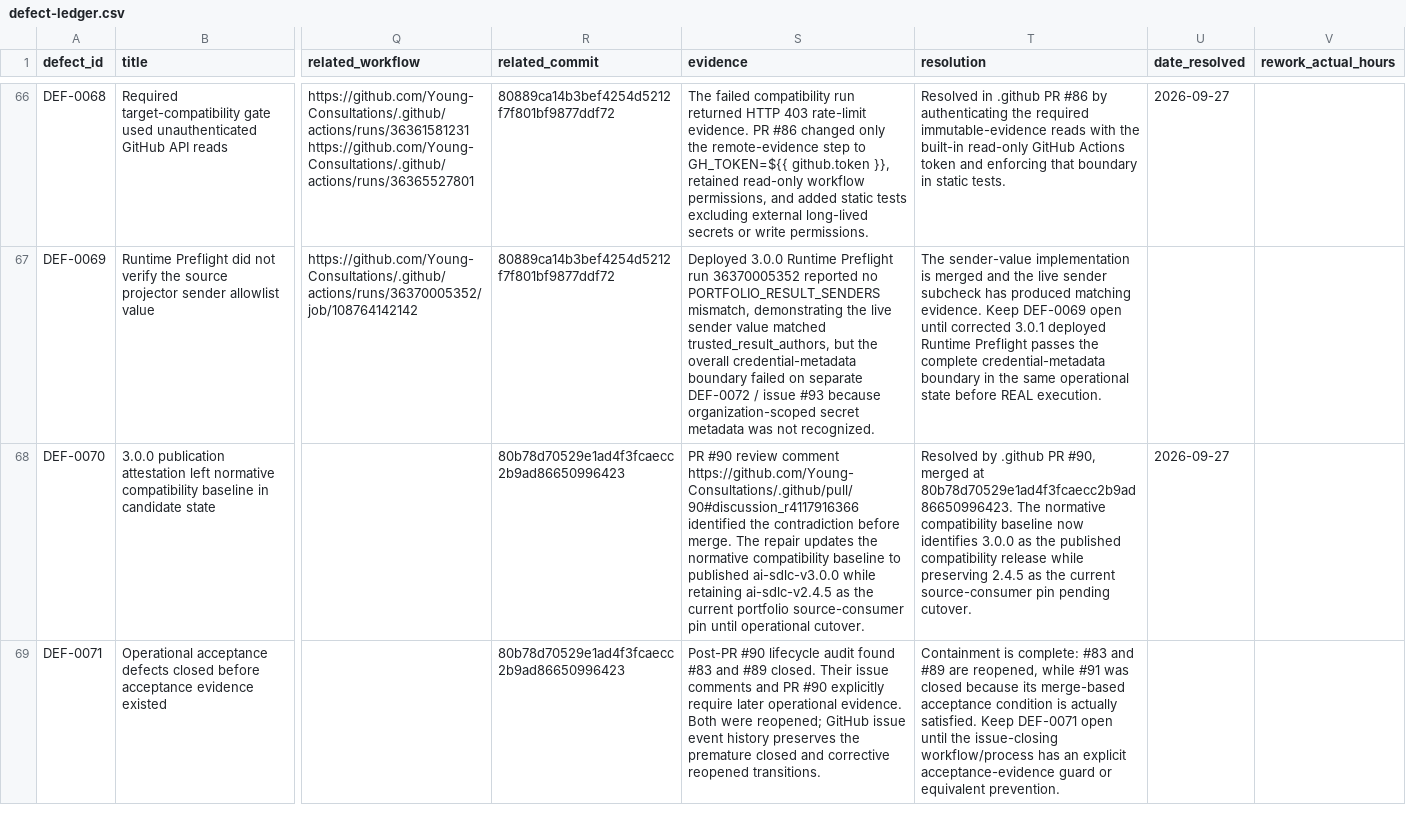
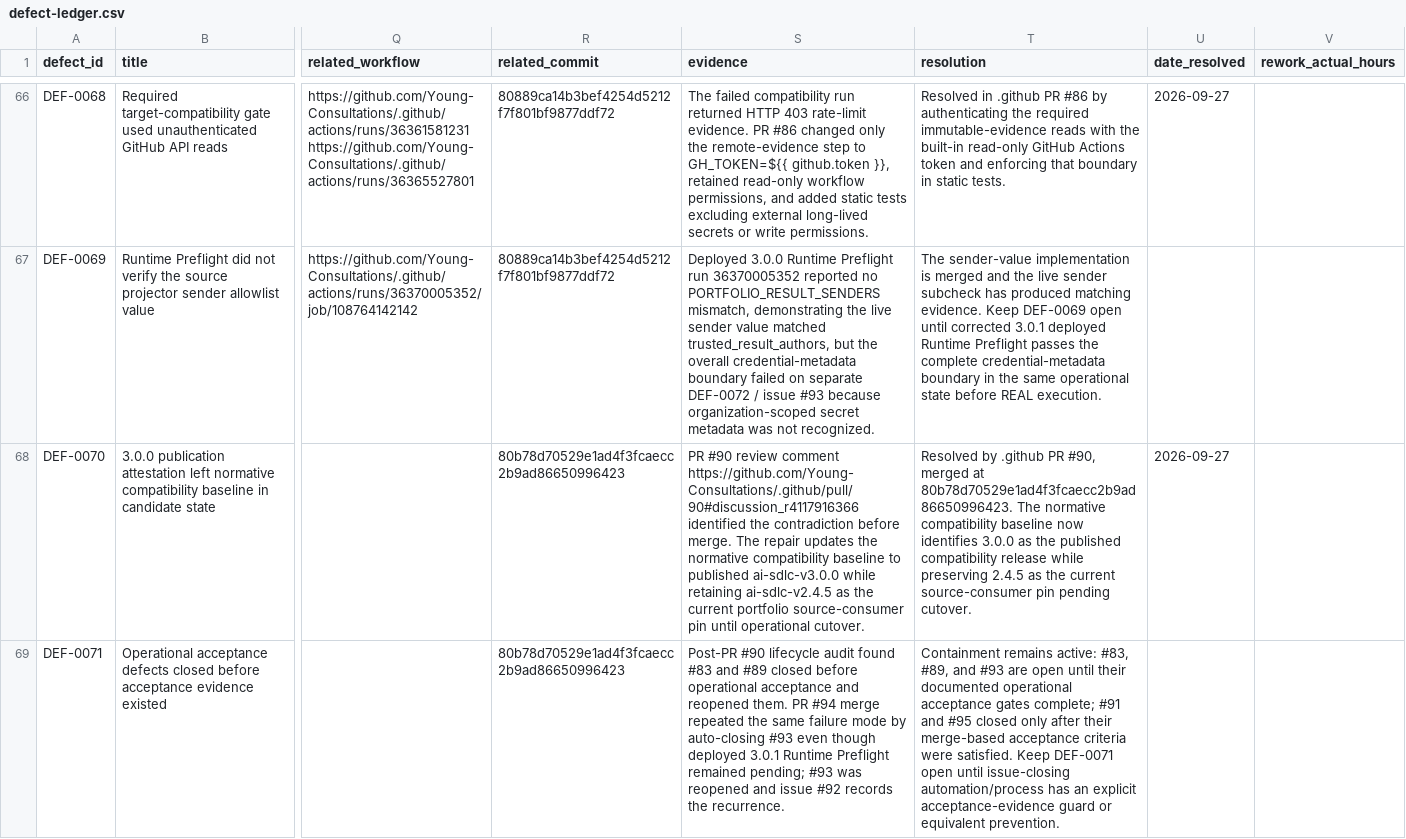
Before and after one commit to Young-Consultations/consulting-playbook, a CSV file: ai-sdlc/defects/defect-ledger.csv, drawn as a sheet; only a part is shown, gaps mark what is left out; the diff covers the shown part only; the diff names each change by its address in the sheet, - before the commit and + after, or states it on an @@ line.

Commit message:
Reconcile 3.0.1 merge defect states

```diff
--- a/ai-sdlc/defects/defect-ledger.csv
+++ b/ai-sdlc/defects/defect-ledger.csv
-S69 (evidence): …and #89 closed. Their issue comments and PR #90 explicitly require later operational evidence. Both were reopened; GitHub issue event history preserves the premature closed and corrective reopened transitions.
+S69 (evidence): …and #89 closed before operational acceptance and reopened them. PR #94 merge repeated the same failure mode by auto-closing #93 even though deployed 3.0.1 Runtime Preflight remained pending; #93 was reopened and issue #92 records the recurrence.
-T69 (resolution): Containment is complete: #83 and #89 are reopened, while #91 was closed because its merge-based acceptance condition is actually satisfied. Keep DEF-0071 open until the issue-closing workflow/process has an…
+T69 (resolution): Containment remains active: #83, #89, and #93 are open until their documented operational acceptance gates complete; #91 and #95 closed only after their merge-based acceptance criteria were satisfied. Keep DEF-0071 open until issue-closing automation/process has an…
```
Also changed, not shown: 7 edited cells elsewhere in this file.
